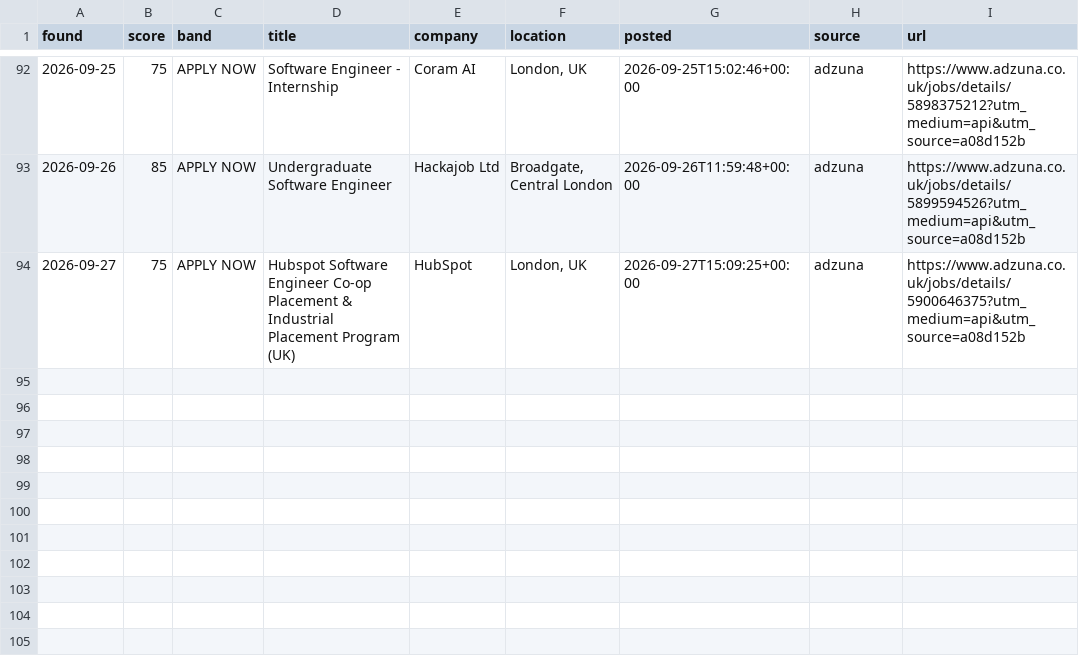
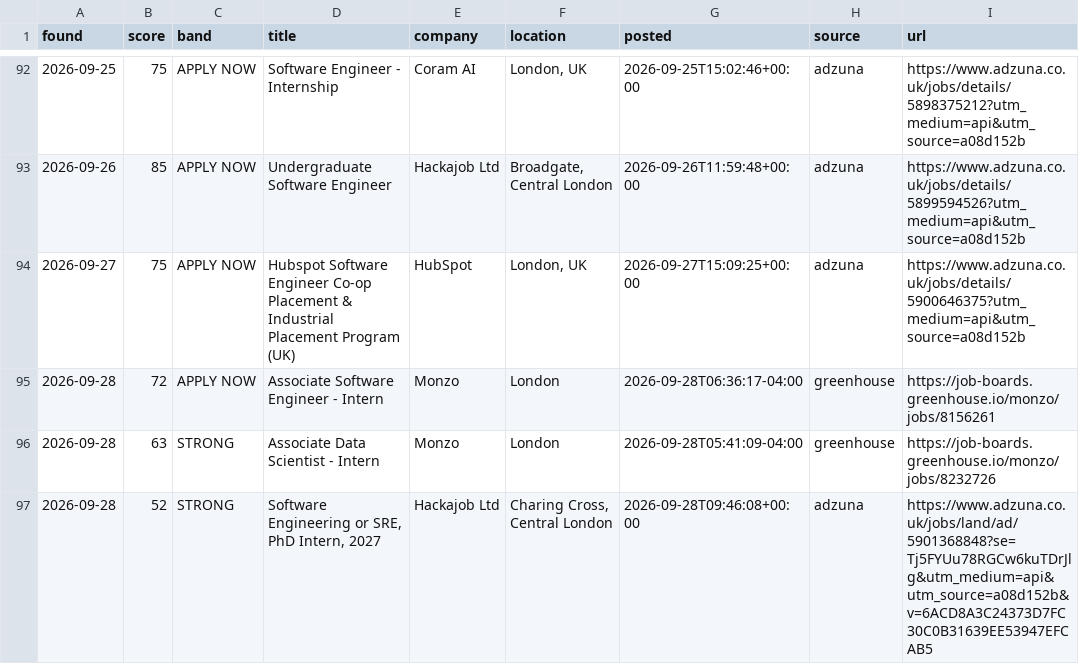
Before and after one commit to MrSpoonPog/Jobs-Search-Assistant, a CSV file: job_log.csv, drawn as a sheet; only a part is shown, gaps mark what is left out; the diff names each change by its address in the sheet, - before the commit and + after, or states it on an @@ line.

```diff
--- a/job_log.csv
+++ b/job_log.csv
+row 95: 2026-09-28 | 72 | APPLY NOW | Associate Software Engineer - Intern | Monzo | London | 2026-09-28T06:36:17-04:00 | greenhouse | https://job-boards.greenhouse.io/monzo/jobs/8156261
+row 96: 2026-09-28 | 63 | STRONG | Associate Data Scientist - Intern | Monzo | London | 2026-09-28T05:41:09-04:00 | greenhouse | https://job-boards.greenhouse.io/monzo/jobs/8232726
+row 97: 2026-09-28 | 52 | STRONG | Software Engineering or SRE, PhD Intern, 2027 | Hackajob Ltd | Charing Cross, Central London | 2026-09-28T09:46:08+00:00 | adzuna | https://www.adzuna.co.uk/jobs/land/ad/5901368848?se=Tj5FYUu78RGCw6kuTDrJlg&utm_medium=api&utm_source=a08d152b&v=6ACD8A3C24373D7FC30C0B31639EE53947EFCAB5
```
Also changed, not shown: 1 other file.
